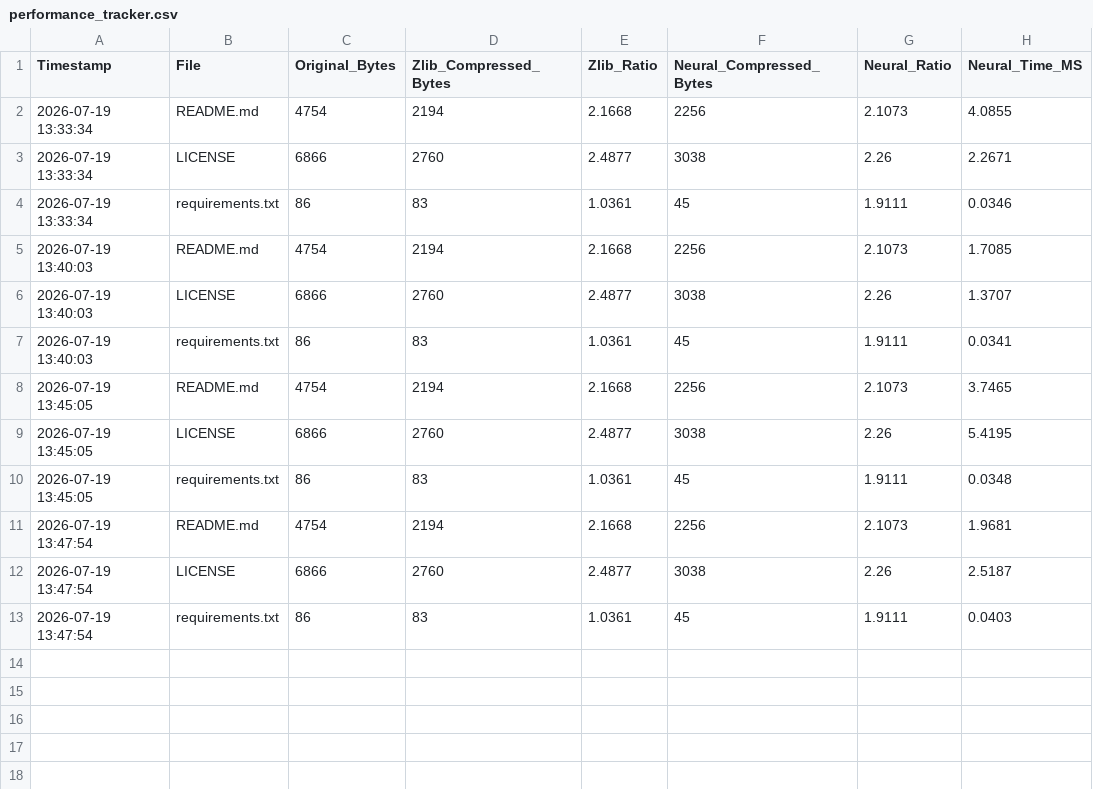
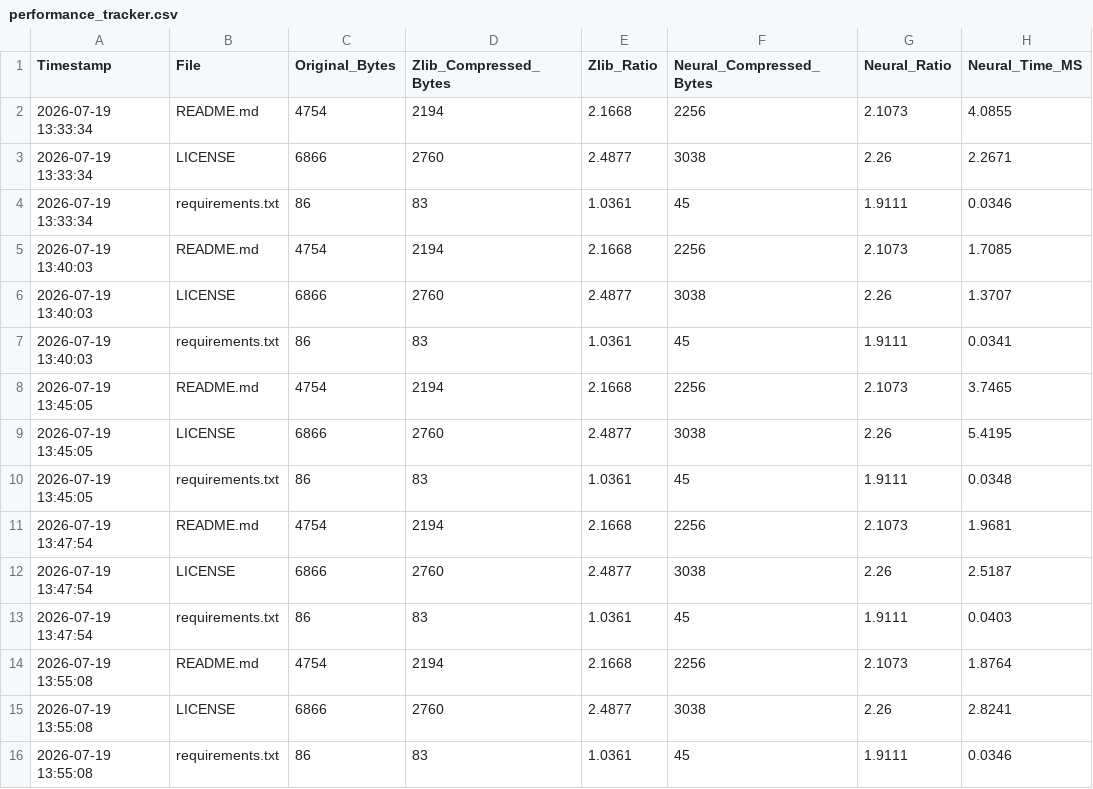
Before and after one commit to umeshtharukaofficial/ml-compress-research, a CSV file: experiments/logs/performance_tracker.csv, drawn as a sheet.

```diff
--- a/experiments/logs/performance_tracker.csv
+++ b/experiments/logs/performance_tracker.csv
@@ -13 +13,4 @@ Timestamp,File,Original_Bytes,Zlib_Compressed_Bytes,Zlib_Ratio,Neural_Compressed
 2026-07-19 13:47:54,requirements.txt,86,83,1.0361,45,1.9111,0.0403
+2026-07-19 13:55:08,README.md,4754,2194,2.1668,2256,2.1073,1.8764
+2026-07-19 13:55:08,LICENSE,6866,2760,2.4877,3038,2.26,2.8241
+2026-07-19 13:55:08,requirements.txt,86,83,1.0361,45,1.9111,0.0346
```
Also changed, not shown: 2 other files.
